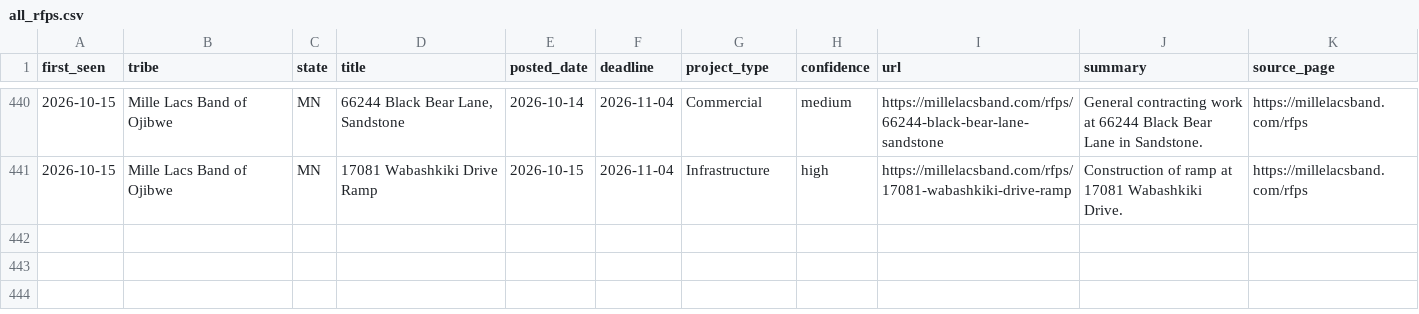
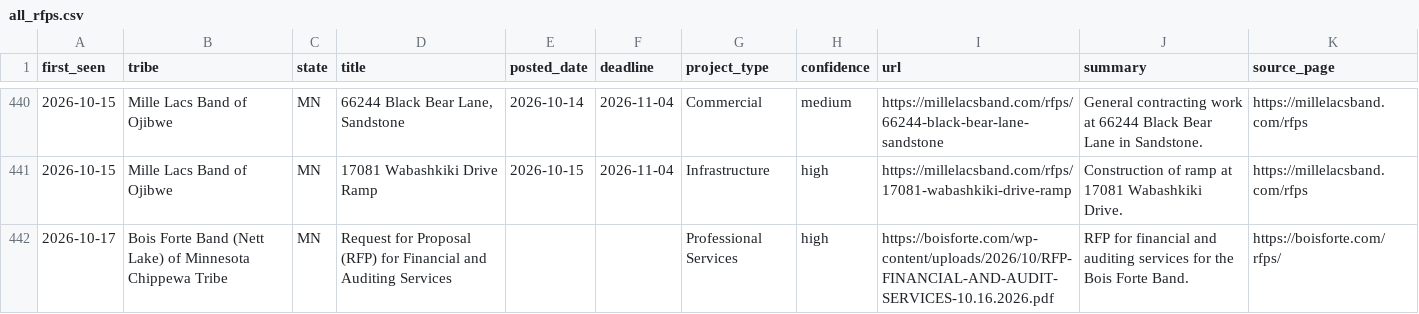
Before and after one commit to revelinvestments/tribal-rfp-scraper, a CSV file: data/all_rfps.csv, drawn as a sheet; only a part is shown, gaps mark what is left out.

```diff
--- a/data/all_rfps.csv
+++ b/data/all_rfps.csv
@@ -441 +441,2 @@ first_seen,tribe,state,title,posted_date,deadline,project_type,confidence,url,su
 2026-10-15,Mille Lacs Band of Ojibwe,MN,17081 Wabashkiki Drive Ramp,2026-10-15,2026-11-04,Infrastructure,high,https://millelacsband.com/rfps/17081-wabashkiki-drive-ramp,Construction of ramp at 17081 Wabashkiki Drive.,https://millelacsband.com/rfps
+2026-10-17,Bois Forte Band (Nett Lake) of Minnesota Chippewa Tribe,MN,Request for Proposal (RFP) for Financial and Auditing Services,,,Professional Services,high,https://boisforte.com/wp-content/uploads/2026/10/RFP-FINANCIAL-AND-AUDIT-SERVICES-10.16.2026.pdf,RFP for financial and auditing services for the Bois Forte Band.,https://boisforte.com/rfps/
```
Also changed, not shown: 3 other files.
